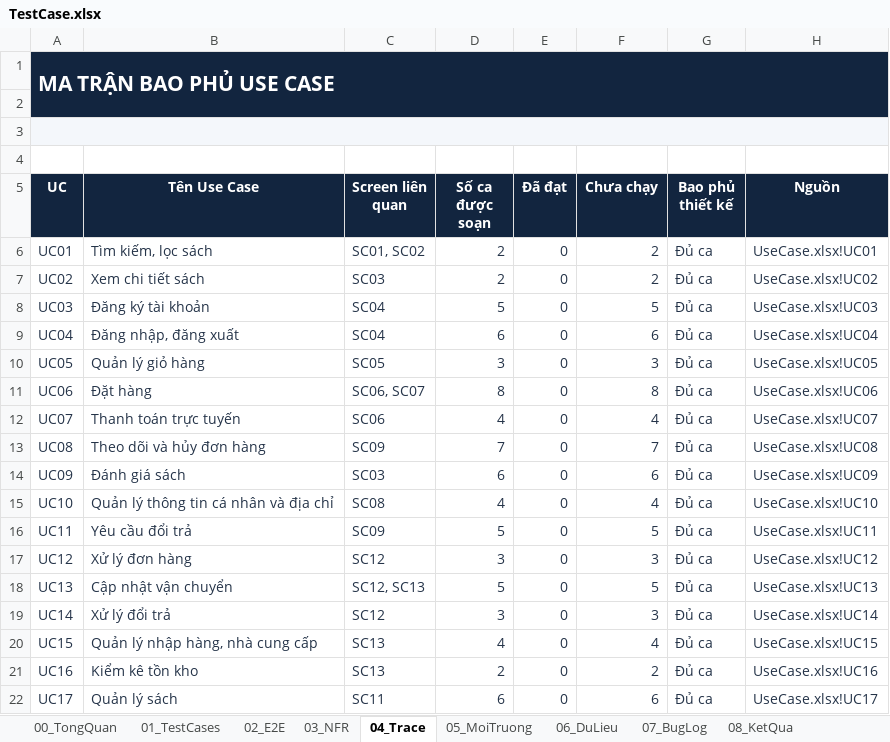
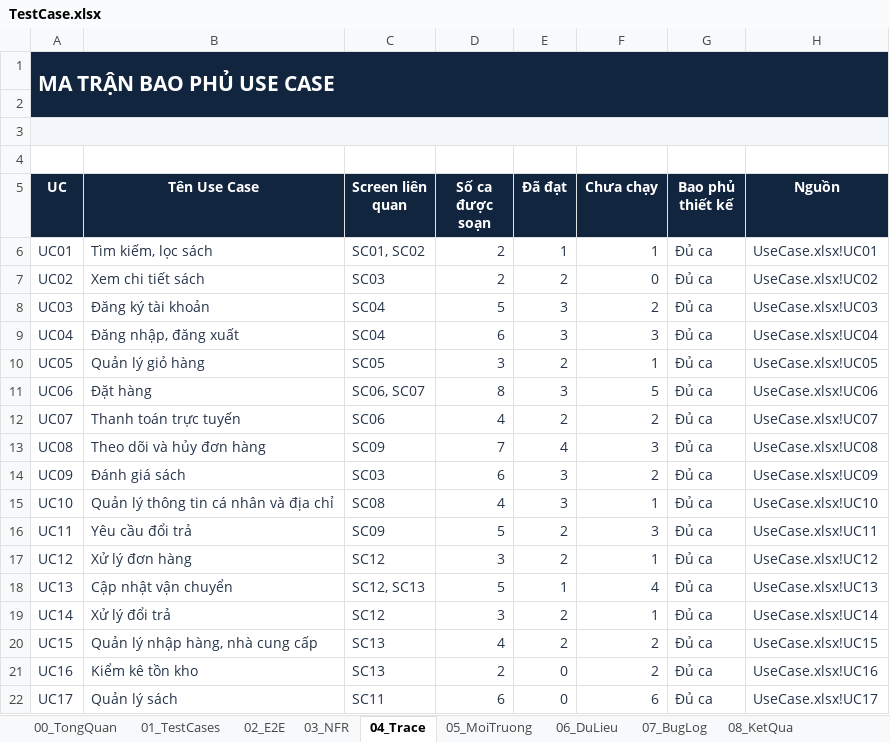
Before and after one commit to mlongzz/CSharp_BTNhom, an Excel workbook: Ho so nop/TestCase.xlsx, sheet 04_Trace, drawn as a sheet; only a part is shown; values as stored, in another font and other column widths than the file's, no borders; table styles not drawn; the diff names each change by its address in the sheet, - before the commit and + after, or states it on an @@ line.

```diff
--- a/Ho so nop/TestCase.xlsx (sheet 04_Trace)
+++ b/Ho so nop/TestCase.xlsx (sheet 04_Trace)
-E6 (Đã đạt): 0
+E6 (Đã đạt): 1
-F6 (Chưa chạy): 2
+F6 (Chưa chạy): 1
-E7 (Đã đạt): 0
+E7 (Đã đạt): 2
-F7 (Chưa chạy): 2
+F7 (Chưa chạy): 0
-E8:E9 (Đã đạt): 0
+E8:E9 (Đã đạt): 3
-F8 (Chưa chạy): 5
+F8 (Chưa chạy): 2
-F9 (Chưa chạy): 6
+F9 (Chưa chạy): 3
-E10 (Đã đạt): 0
+E10 (Đã đạt): 2
-F10 (Chưa chạy): 3
+F10 (Chưa chạy): 1
-E11 (Đã đạt): 0
+E11 (Đã đạt): 3
-F11 (Chưa chạy): 8
+F11 (Chưa chạy): 5
-E12 (Đã đạt): 0
+E12 (Đã đạt): 2
-F12 (Chưa chạy): 4
+F12 (Chưa chạy): 2
-E13 (Đã đạt): 0
+E13 (Đã đạt): 4
-F13 (Chưa chạy): 7
+F13 (Chưa chạy): 3
-E14:E15 (Đã đạt): 0
+E14:E15 (Đã đạt): 3
-F14 (Chưa chạy): 6
+F14 (Chưa chạy): 2
-F15 (Chưa chạy): 4
+F15 (Chưa chạy): 1
-E16:E17 (Đã đạt): 0
+E16:E17 (Đã đạt): 2
-F16 (Chưa chạy): 5
+F16 (Chưa chạy): 3
-F17 (Chưa chạy): 3
+F17 (Chưa chạy): 1
-E18 (Đã đạt): 0
+E18 (Đã đạt): 1
-F18 (Chưa chạy): 5
+F18 (Chưa chạy): 4
-E19:E20 (Đã đạt): 0
+E19:E20 (Đã đạt): 2
-F19 (Chưa chạy): 3
+F19 (Chưa chạy): 1
-F20 (Chưa chạy): 4
+F20 (Chưa chạy): 2
```
Also changed, not shown: sheet 01_TestCases, sheet 08_KetQua, sheet 00_TongQuan, 4 other files.
